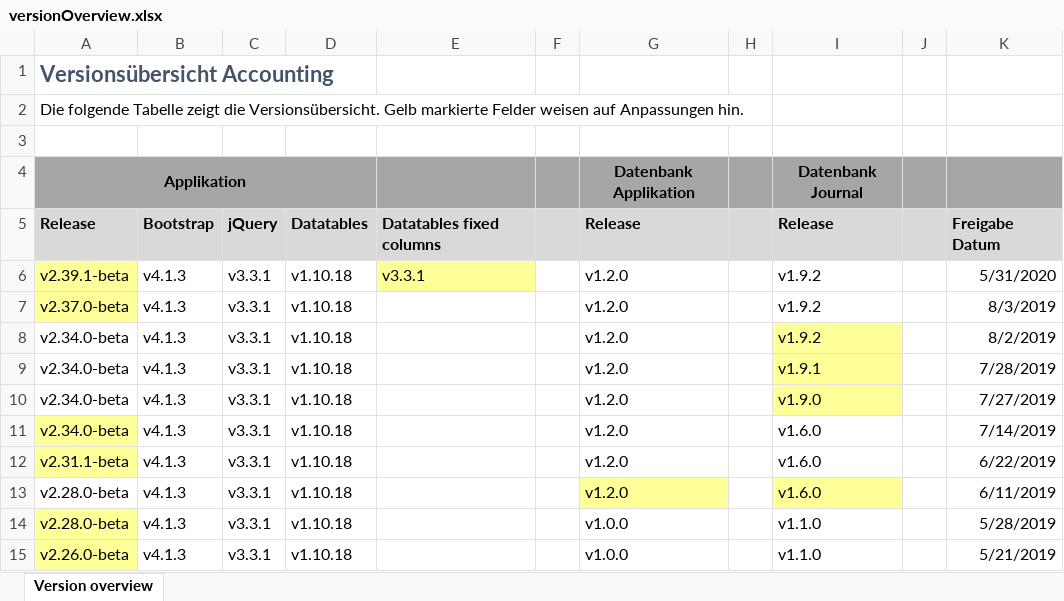
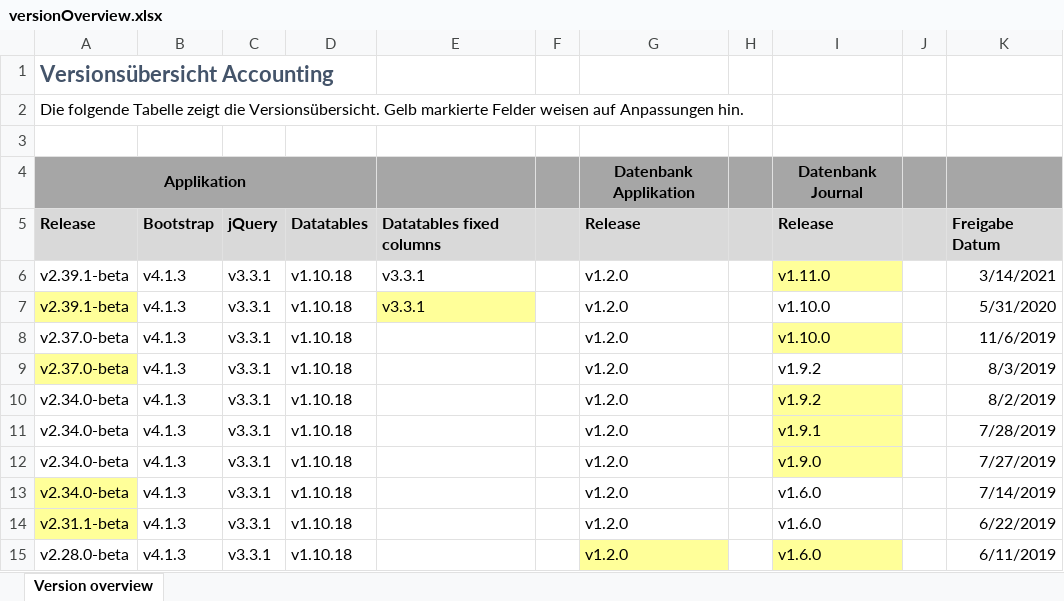
Before and after one commit to albrecht-net/accounting, an Excel workbook: versionOverview.xlsx, sheet Version overview, drawn as a sheet; only a part is shown; the shorter side is filled out with more unchanged rows; values as stored, in another font and other column widths than the file's, no borders; addresses are those after the commit; the diff names each change by its address in the sheet, - before the commit and + after, or states it on an @@ line.

Commit message:
versionOverview database-journal v1.11.0

```diff
--- a/versionOverview.xlsx (sheet Version overview)
+++ b/versionOverview.xlsx (sheet Version overview)
+row 6: v2.39.1-beta | v4.1.3 | v3.3.1 | v1.10.18 | v3.3.1 |  | v1.2.0 |  | v1.11.0 |  | 3/14/2021
-I7: v1.9.2
+I7: v1.10.0
+row 8: v2.37.0-beta | v4.1.3 | v3.3.1 | v1.10.18 |  |  | v1.2.0 |  | v1.10.0 |  | 11/6/2019
```
